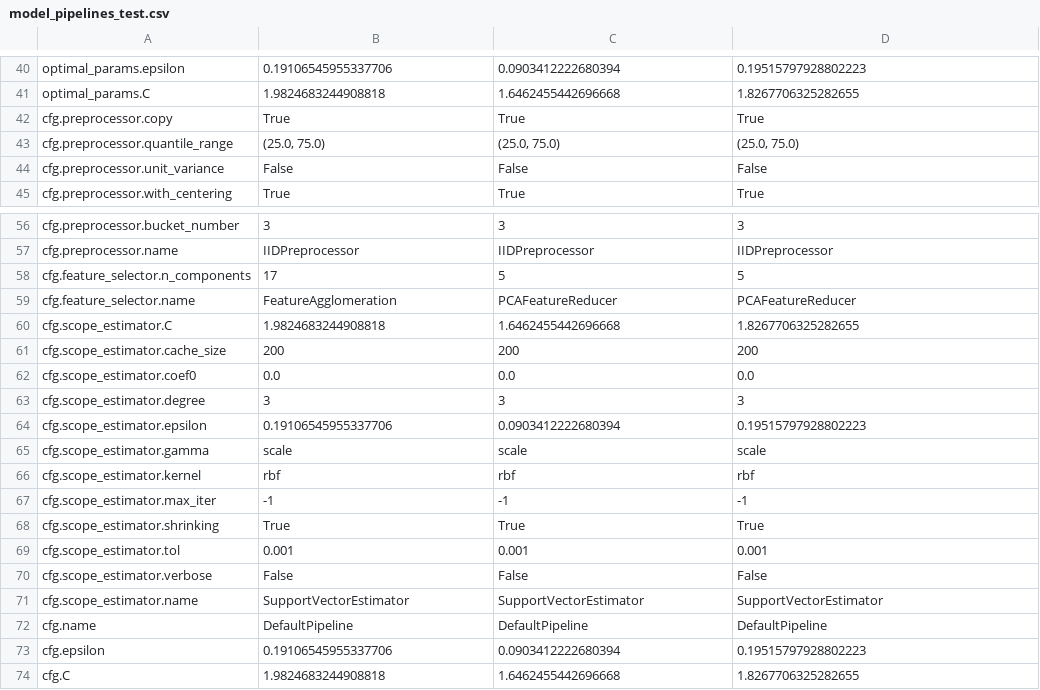
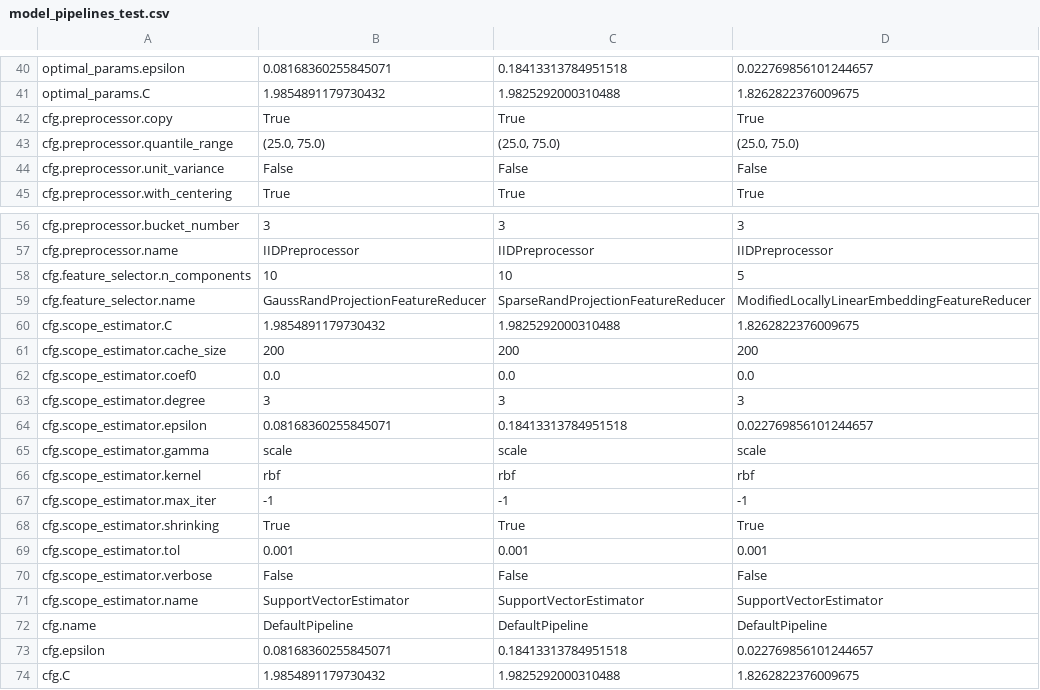
Before and after one commit to oxari-io/architectura, a CSV file: local/eval_results/model_pipelines_test.csv, drawn as a sheet; only a part is shown, gaps mark what is left out; the diff covers the shown part only; the diff names each change by its address in the sheet, - before the commit and + after, or states it on an @@ line.

```diff
--- a/local/eval_results/model_pipelines_test.csv
+++ b/local/eval_results/model_pipelines_test.csv
-B40: 0.19106545955337706
+B40: 0.08168360255845071
-C40: 0.0903412222680394
+C40: 0.18413313784951518
-D40: 0.19515797928802223
+D40: 0.022769856101244657
-B41: 1.9824683244908818
+B41: 1.9854891179730432
-C41: 1.6462455442696668
+C41: 1.9825292000310488
-D41: 1.8267706325282655
+D41: 1.8262822376009675
-B58: 17
+B58: 10
-C58: 5
+C58: 10
-B59: FeatureAgglomeration
+B59: GaussRandProjectionFeatureReducer
-C59: PCAFeatureReducer
+C59: SparseRandProjectionFeatureReducer
-D59: PCAFeatureReducer
+D59: ModifiedLocallyLinearEmbeddingFeatureReducer
-B60: 1.9824683244908818
+B60: 1.9854891179730432
-C60: 1.6462455442696668
+C60: 1.9825292000310488
-D60: 1.8267706325282655
+D60: 1.8262822376009675
-B64: 0.19106545955337706
+B64: 0.08168360255845071
-C64: 0.0903412222680394
+C64: 0.18413313784951518
-D64: 0.19515797928802223
+D64: 0.022769856101244657
-B73: 0.19106545955337706
+B73: 0.08168360255845071
-C73: 0.0903412222680394
+C73: 0.18413313784951518
-D73: 0.19515797928802223
+D73: 0.022769856101244657
-B74: 1.9824683244908818
+B74: 1.9854891179730432
-C74: 1.6462455442696668
+C74: 1.9825292000310488
-D74: 1.8267706325282655
+D74: 1.8262822376009675
```
Also changed, not shown: 90 edited cells elsewhere in this file, local/eval_results/model_jump_rates_agg_test.csv, local/eval_results/model_jump_rates_test.csv, 5 other files.
